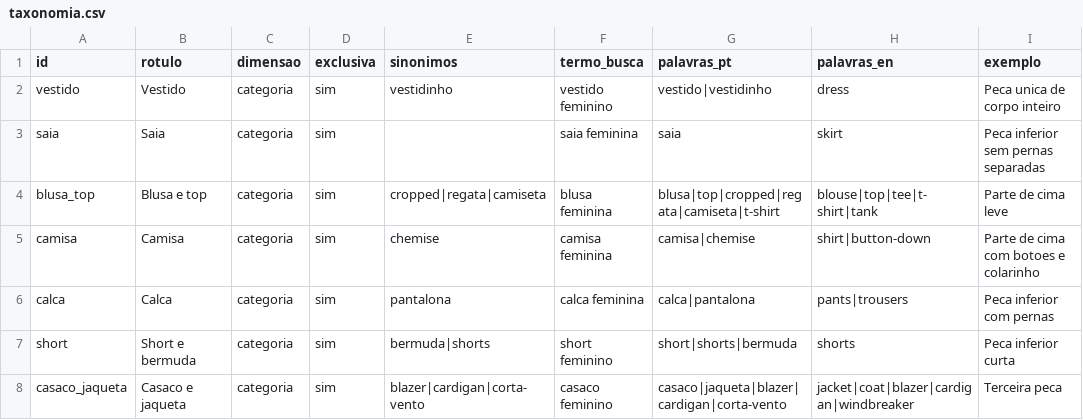
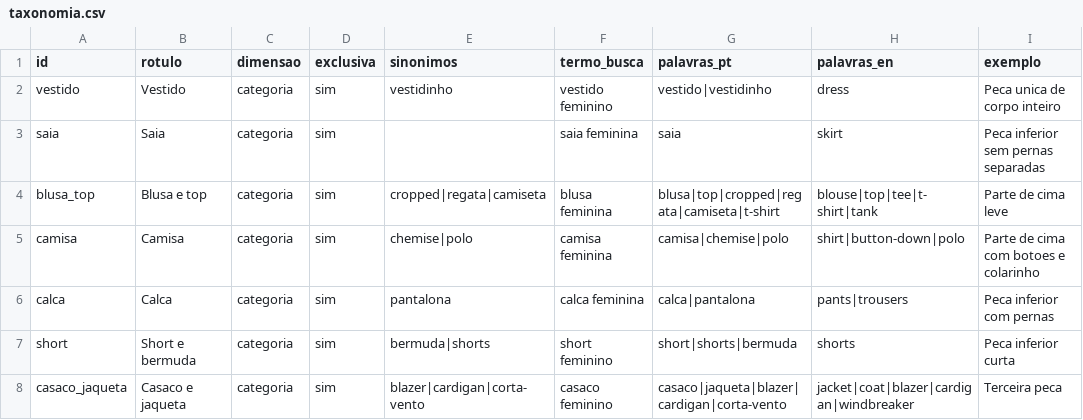
Before and after one commit to JogzDev/canario, a CSV file: anexos/taxonomia.csv, drawn as a sheet; only a part is shown; the diff names each change by its address in the sheet, - before the commit and + after, or states it on an @@ line.

```diff
--- a/anexos/taxonomia.csv
+++ b/anexos/taxonomia.csv
-E5 (sinonimos): chemise
+E5 (sinonimos): chemise|polo
-G5 (palavras_pt): camisa|chemise
+G5 (palavras_pt): camisa|chemise|polo
-H5 (palavras_en): shirt|button-down
+H5 (palavras_en): shirt|button-down|polo
```
Also changed, not shown: anexos/veiculos.csv, 19 other files.
